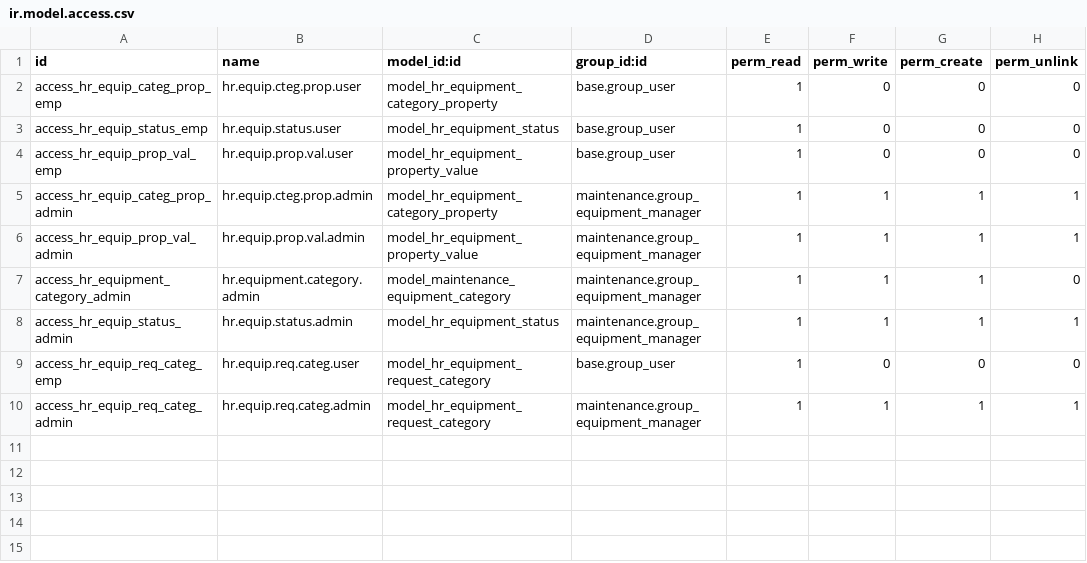
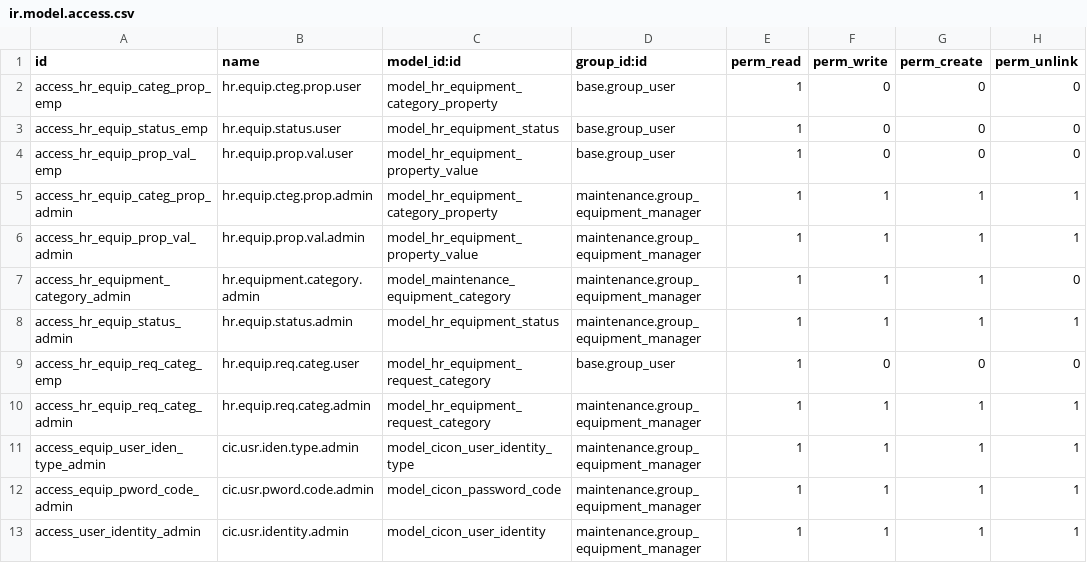
Before and after one commit to sajinaziz/cicon_addons_11, a CSV file: cicon_hr_equipment/security/ir.model.access.csv, drawn as a sheet.

Commit message:
[ADD] User Identity Option [IMP] Other general improvements

```diff
--- a/cicon_hr_equipment/security/ir.model.access.csv
+++ b/cicon_hr_equipment/security/ir.model.access.csv
@@ -10 +10,4 @@ access_hr_equip_req_categ_emp,hr.equip.req.categ.user,model_hr_equipment_request
 access_hr_equip_req_categ_admin,hr.equip.req.categ.admin,model_hr_equipment_request_category,maintenance.group_equipment_manager,1,1,1,1
+access_equip_user_iden_type_admin,cic.usr.iden.type.admin,model_cicon_user_identity_type,maintenance.group_equipment_manager,1,1,1,1
+access_equip_pword_code_admin,cic.usr.pword.code.admin,model_cicon_password_code,maintenance.group_equipment_manager,1,1,1,1
+access_user_identity_admin,cic.usr.identity.admin,model_cicon_user_identity,maintenance.group_equipment_manager,1,1,1,1
```
Also changed, not shown: 8 other files.
